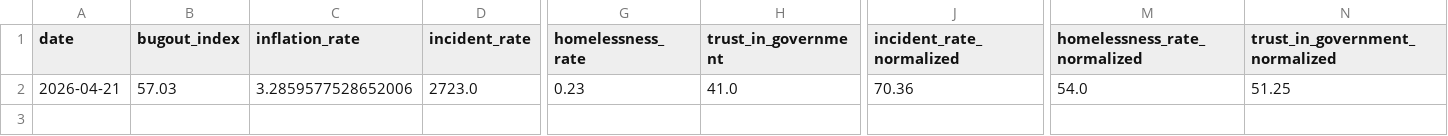
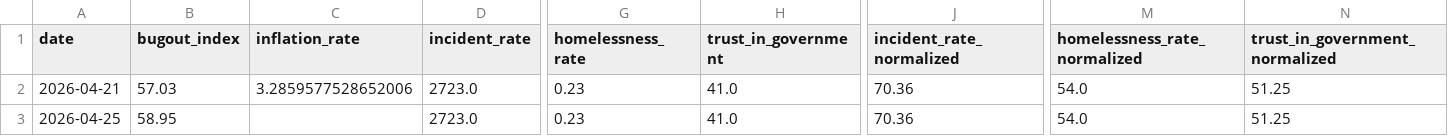
Before and after one commit to adammontville/bugoutindex, a CSV file: runtime/data/weekly_bugout_index.csv, drawn as a sheet; only a part is shown, gaps mark what is left out; rows hold the shown columns only; the diff names each change by its address in the sheet, - before the commit and + after, or states it on an @@ line.

Commit message:
weekly: BugOut Index update for 2026-04-25

```diff
--- a/runtime/data/weekly_bugout_index.csv
+++ b/runtime/data/weekly_bugout_index.csv
+row 3: 2026-04-25 | 58.95 |  | 2723.0 | 0.23 | 41.0 | 70.36 | 54.0 | 51.25
```
Also changed, not shown: 6 other files.
